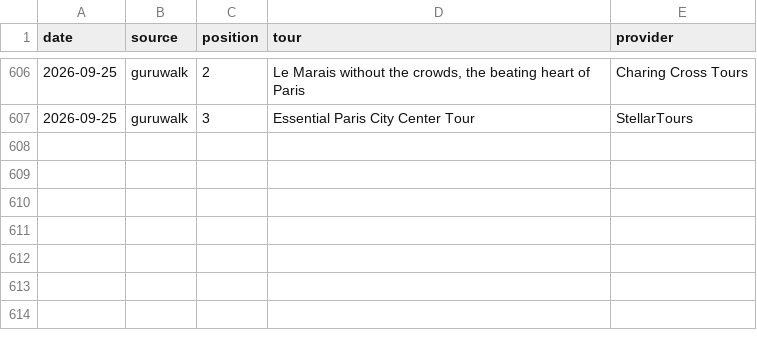
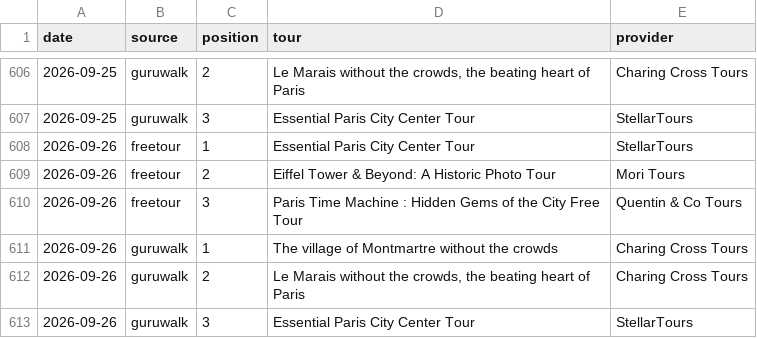
Before and after one commit to LR033/freetour-tracker, a CSV file: top3.csv, drawn as a sheet; only a part is shown, gaps mark what is left out; the diff names each change by its address in the sheet, - before the commit and + after, or states it on an @@ line.

```diff
--- a/top3.csv
+++ b/top3.csv
+row 608: 2026-09-26 | freetour | 1 | Essential Paris City Center Tour | StellarTours
+row 609: 2026-09-26 | freetour | 2 | Eiffel Tower & Beyond: A Historic Photo Tour | Mori Tours
+row 610: 2026-09-26 | freetour | 3 | Paris Time Machine : Hidden Gems of the City Free Tour | Quentin & Co Tours
+row 611: 2026-09-26 | guruwalk | 1 | The village of Montmartre without the crowds | Charing Cross Tours
+row 612: 2026-09-26 | guruwalk | 2 | Le Marais without the crowds, the beating heart of Paris | Charing Cross Tours
+row 613: 2026-09-26 | guruwalk | 3 | Essential Paris City Center Tour | StellarTours
```
Also changed, not shown: rankings.csv.
